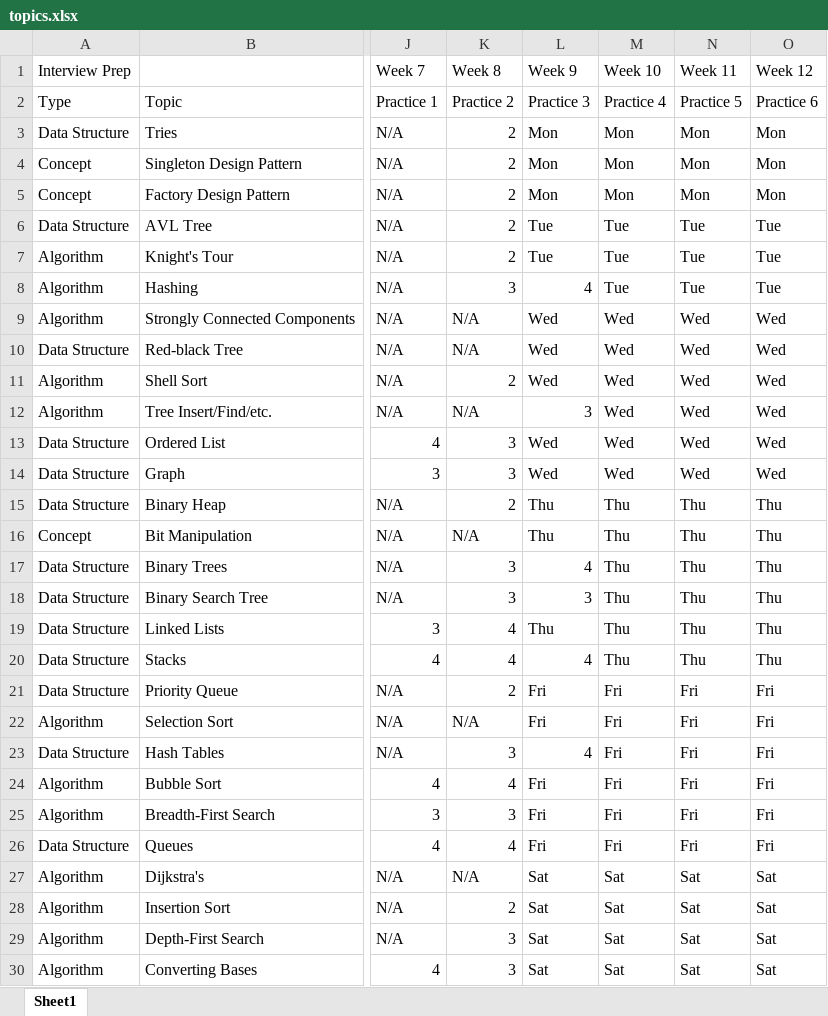
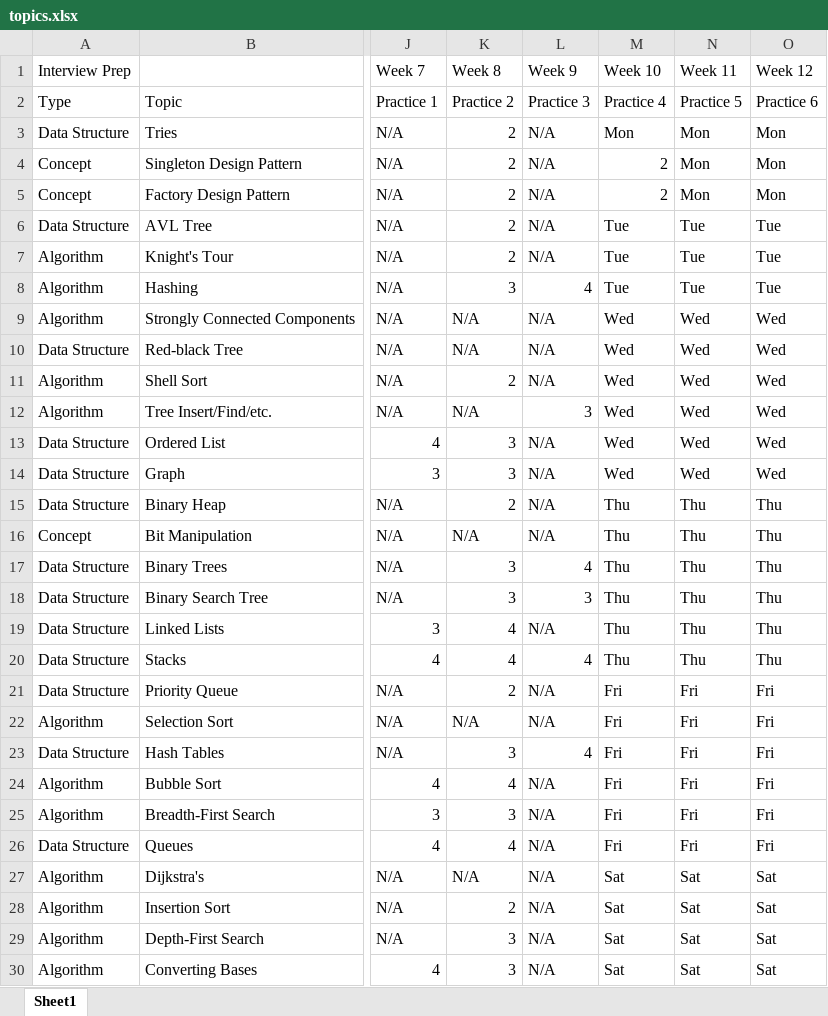
Before and after one commit to jimjshields/interview_prep, an Excel workbook: topics.xlsx, sheet Sheet1, drawn as a sheet; only a part is shown, gaps mark what is left out; values as stored, in another font and other column widths than the file's, no borders; the diff covers the shown part only; the diff names each change by its address in the sheet, - before the commit and + after, or states it on an @@ line.

```diff
--- a/topics.xlsx (sheet Sheet1)
+++ b/topics.xlsx (sheet Sheet1)
-L3:L5: Mon
+L3:L5: N/A
-M4:M5: Mon
+M4:M5: 2
-L6:L7: Tue
+L6:L7: N/A
-L9:L11: Wed
+L9:L11: N/A
-L13:L14: Wed
+L13:L14: N/A
-L15:L16: Thu
+L15:L16: N/A
-L19: Thu
+L19: N/A
-L21:L22: Fri
+L21:L22: N/A
-L24:L26: Fri
+L24:L26: N/A
-L27:L30: Sat
+L27:L30: N/A
```
Also changed, not shown: 12 edited cells elsewhere in this sheet, 4 other files.
